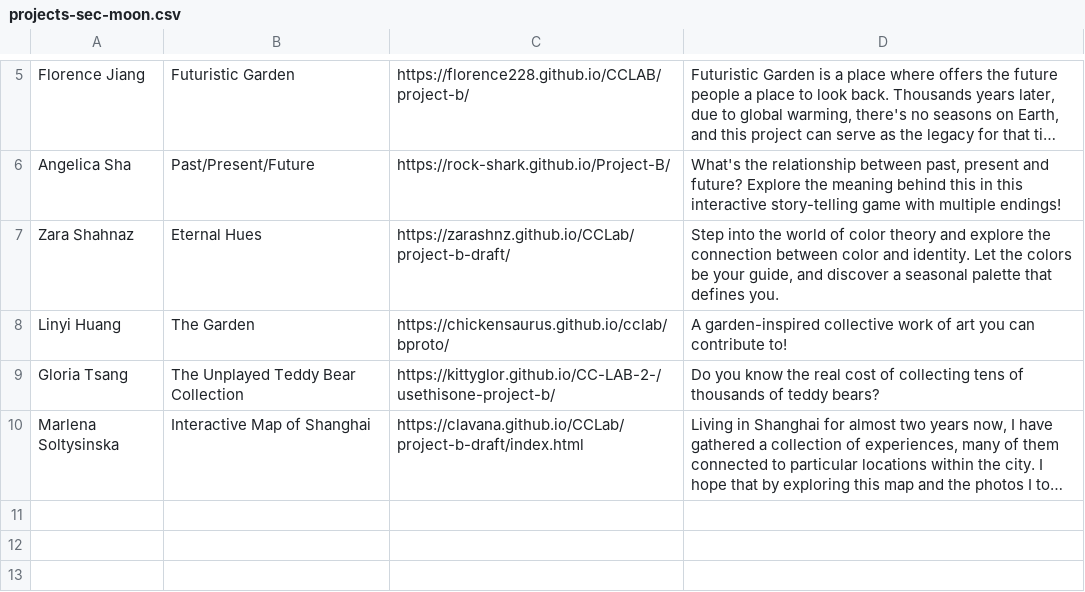
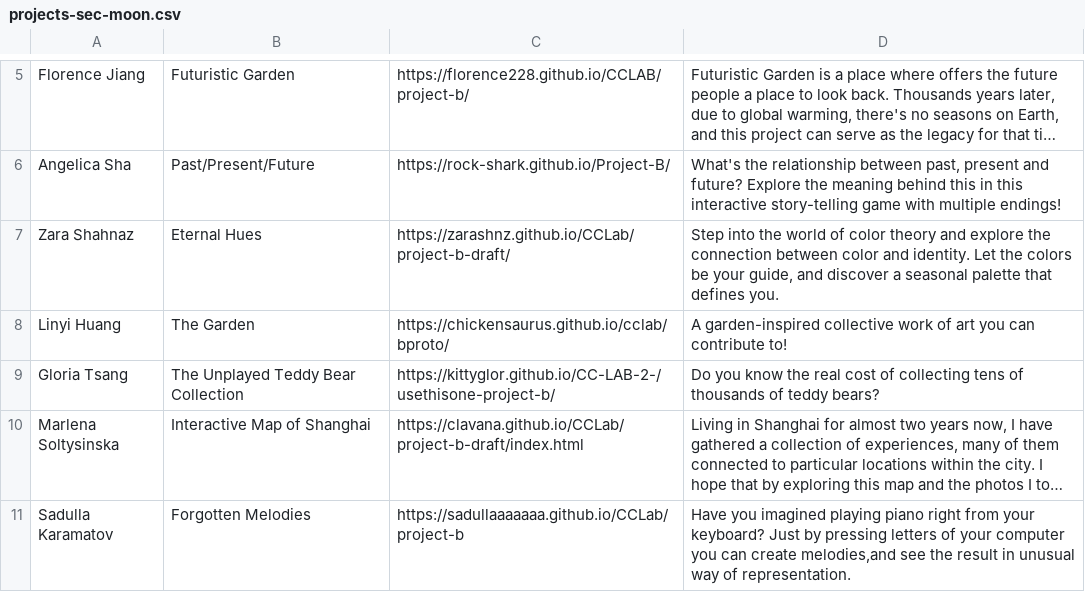
Before and after one commit to creative-coding-lab/cclab.work, a CSV file: 24f/projects-sec-moon.csv, drawn as a sheet; only a part is shown, gaps mark what is left out; long unchanged cells end in …; the diff names each change by its address in the sheet, - before the commit and + after, or states it on an @@ line.

Commit message:
update additional students projects

```diff
--- a/24f/projects-sec-moon.csv
+++ b/24f/projects-sec-moon.csv
+row 11: Sadulla Karamatov | Forgotten Melodies | https://sadullaaaaaaa.github.io/CCLab/project-b | Have you imagined playing piano right from your keyboard? Just by pressing letters of your computer you can create melodies,and see the result in unusual way of representation.
```
Also changed, not shown: 24f/projects-sec-leon.csv, 24f/projects-sec-marcele.csv, 1 other file.
